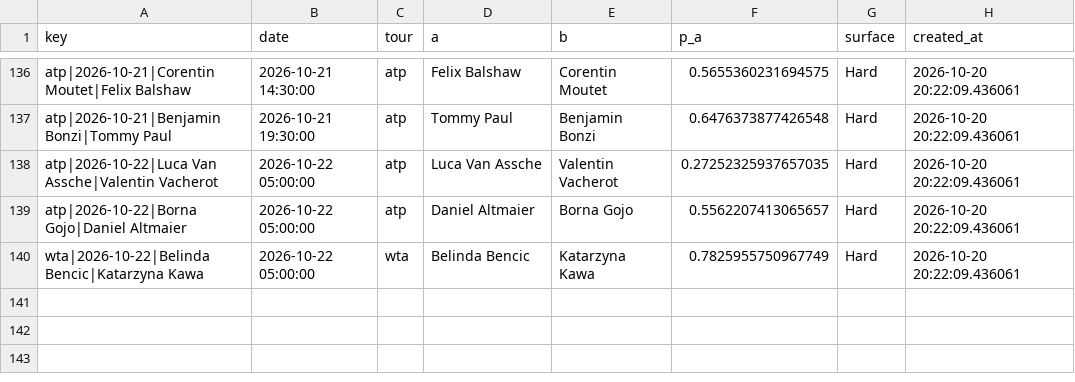
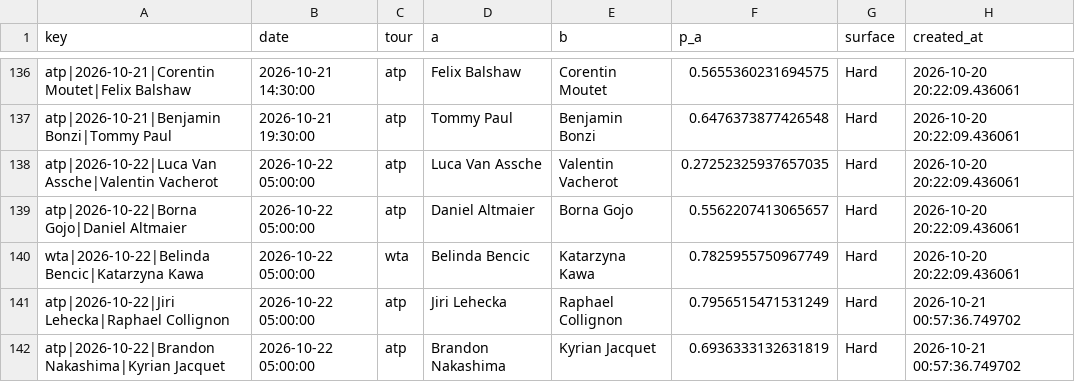
Before and after one commit to majovec/1, a CSV file: data/tennis_log.csv, drawn as a sheet; only a part is shown, gaps mark what is left out.

```diff
--- a/data/tennis_log.csv
+++ b/data/tennis_log.csv
@@ -140 +140,3 @@ atp|2026-10-22|Borna Gojo|Daniel Altmaier,2026-10-22 05:00:00,atp,Daniel Altmaie
 wta|2026-10-22|Belinda Bencic|Katarzyna Kawa,2026-10-22 05:00:00,wta,Belinda Bencic,Katarzyna Kawa,0.7825955750967749,Hard,2026-10-20 20:22:09.436061
+atp|2026-10-22|Jiri Lehecka|Raphael Collignon,2026-10-22 05:00:00,atp,Jiri Lehecka,Raphael Collignon,0.7956515471531249,Hard,2026-10-21 00:57:36.749702
+atp|2026-10-22|Brandon Nakashima|Kyrian Jacquet,2026-10-22 05:00:00,atp,Brandon Nakashima,Kyrian Jacquet,0.6936333132631819,Hard,2026-10-21 00:57:36.749702
```
Also changed, not shown: data/matches.csv, data/predictions_log.csv, 6 other files.
